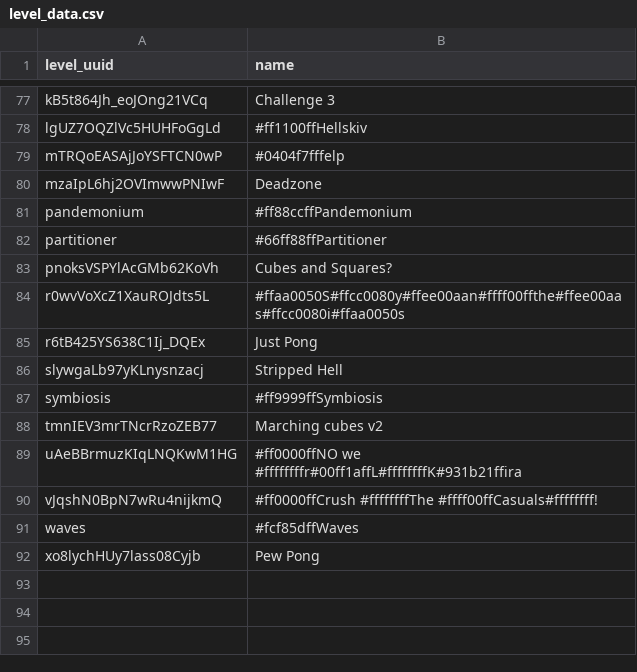
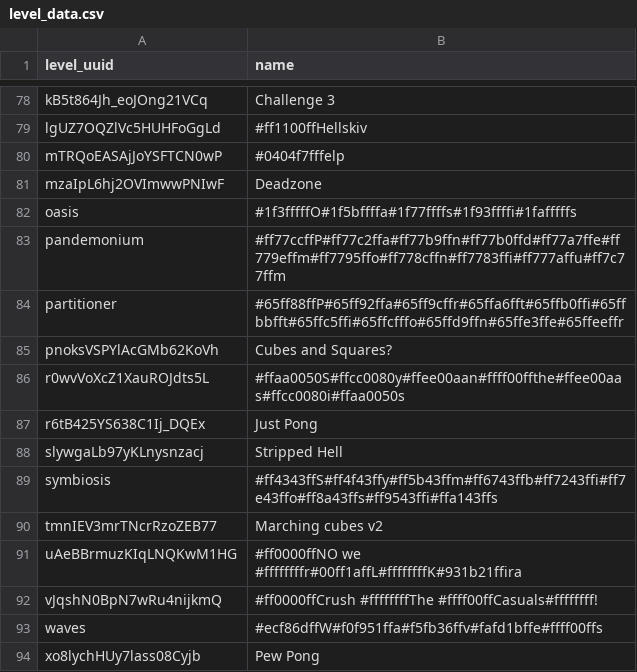
Before and after one commit to pewpewlive/ppl-data, a CSV file: level_data.csv, drawn as a sheet; only a part is shown, gaps mark what is left out; the diff covers the shown part only.

```diff
--- a/level_data.csv
+++ b/level_data.csv
@@ -80,4 +81,5 @@ mTRQoEASAjJoYSFTCN0wP,#0404f7fffelp
 mzaIpL6hj2OVImwwPNIwF,Deadzone
-pandemonium,#ff88ccffPandemonium
-partitioner,#66ff88ffPartitioner
+oasis,#1f3fffffO#1f5bffffa#1f77ffffs#1f93ffffi#1fafffffs
+pandemonium,#ff77ccffP#ff77c2ffa#ff77b9ffn#ff77b0ffd#ff77a7ffe#ff779effm#ff7795ffo#ff778cffn#ff7783ffi#ff777affu#ff7c77ffm
+partitioner,#65ff88ffP#65ff92ffa#65ff9cffr#65ffa6fft#65ffb0ffi#65ffbbfft#65ffc5ffi#65ffcfffo#65ffd9ffn#65ffe3ffe#65ffeeffr
 pnoksVSPYlAcGMb62KoVh,Cubes and Squares?
@@ -86,3 +88,3 @@ r6tB425YS638C1Ij_DQEx,Just Pong
 slywgaLb97yKLnysnzacj,Stripped Hell
-symbiosis,#ff9999ffSymbiosis
+symbiosis,#ff4343ffS#ff4f43ffy#ff5b43ffm#ff6743ffb#ff7243ffi#ff7e43ffo#ff8a43ffs#ff9543ffi#ffa143ffs
 tmnIEV3mrTNcrRzoZEB77,Marching cubes v2
@@ -90,3 +92,3 @@ uAeBBrmuzKIqLNQKwM1HG,#ff0000ffNO we #ffffffffr#00ff1affL#ffffffffK#931b21ffira
 vJqshN0BpN7wRu4nijkmQ,#ff0000ffCrush #ffffffffThe #ffff00ffCasuals#ffffffff!
-waves,#fcf85dffWaves
+waves,#ecf86dffW#f0f951ffa#f5fb36ffv#fafd1bffe#ffff00ffs
 xo8lychHUy7lass08Cyjb,Pew Pong
```
Also changed, not shown: 1 added row and 5 edited cells elsewhere in this file, account_data.csv.
